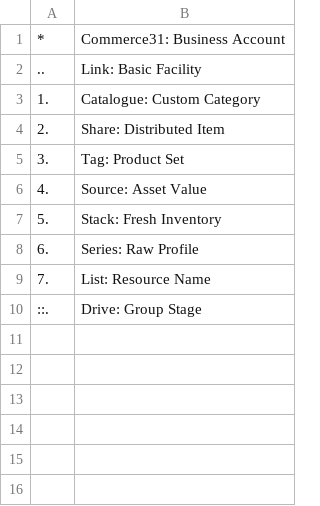
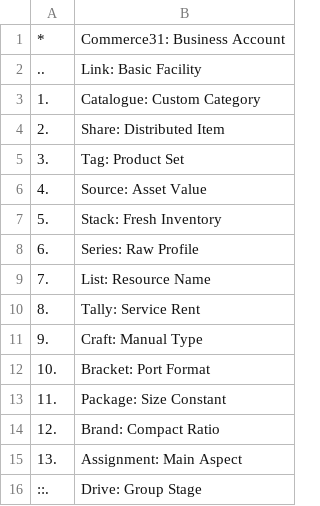
Before and after one commit to openroot/Course25, a TSV file: (f) -Course25/Commerce31/Dump/Commerce31.tsv, drawn as a sheet; the diff names each change by its address in the sheet, - before the commit and + after, or states it on an @@ line.

Commit message:
update

```diff
--- a/(f) -Course25/Commerce31/Dump/Commerce31.tsv
+++ b/(f) -Course25/Commerce31/Dump/Commerce31.tsv
+row 10: 8. | Tally: Service Rent
+row 11: 9. | Craft: Manual Type
+row 12: 10. | Bracket: Port Format
+row 13: 11. | Package: Size Constant
+row 14: 12. | Brand: Compact Ratio
+row 15: 13. | Assignment: Main Aspect
```
